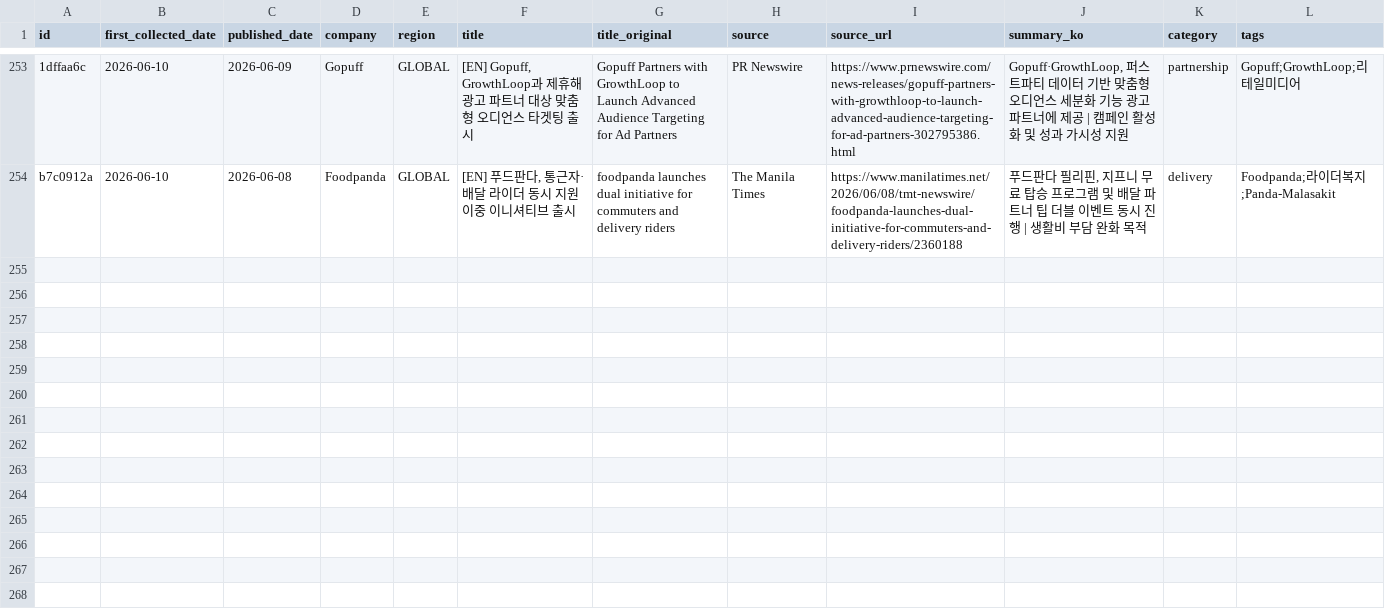
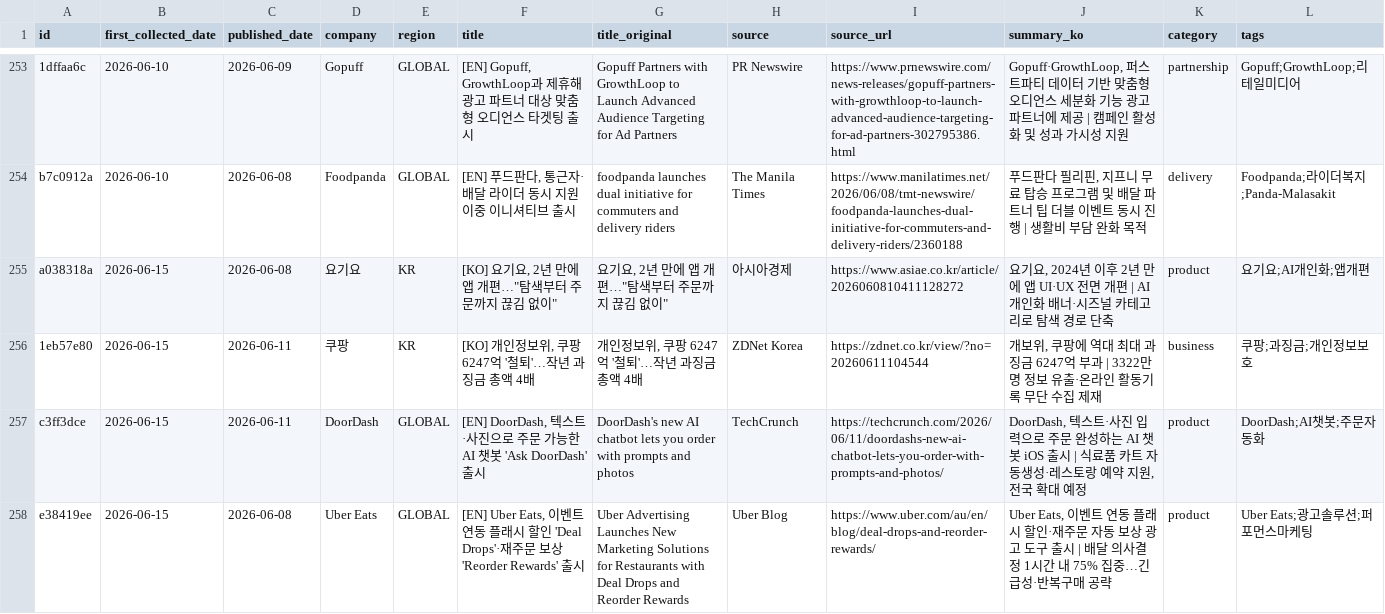
Before and after one commit to mafleur/baemin-product-insight-news-scraping, a CSV file: food_news_db.csv, drawn as a sheet; only a part is shown, gaps mark what is left out; the diff names each change by its address in the sheet, - before the commit and + after, or states it on an @@ line.

```diff
--- a/food_news_db.csv
+++ b/food_news_db.csv
+row 255: a038318a | 2026-06-15 | 2026-06-08 | 요기요 | KR | [KO] 요기요, 2년 만에 앱 개편…"탐색부터 주문까지 끊김 없이" | 요기요, 2년 만에 앱 개편…"탐색부터 주문까지 끊김 없이" | 아시아경제 | https://www.asiae.co.kr/article/2026060810411128272 | 요기요, 2024년 이후 2년 만에 앱 UI·UX 전면 개편 | AI 개인화 배너·시즈널 카테고리로 탐색 경로 단축 | product | 요기요;AI개인화;앱개편
+row 256: 1eb57e80 | 2026-06-15 | 2026-06-11 | 쿠팡 | KR | [KO] 개인정보위, 쿠팡 6247억 '철퇴'…작년 과징금 총액 4배 | 개인정보위, 쿠팡 6247억 '철퇴'…작년 과징금 총액 4배 | ZDNet Korea | https://zdnet.co.kr/view/?no=20260611104544 | 개보위, 쿠팡에 역대 최대 과징금 6247억 부과 | 3322만 명 정보 유출·온라인 활동기록 무단 수집 제재 | business | 쿠팡;과징금;개인정보보호
+row 257: c3ff3dce | 2026-06-15 | 2026-06-11 | DoorDash | GLOBAL | [EN] DoorDash, 텍스트·사진으로 주문 가능한 AI 챗봇 'Ask DoorDash' 출시 | DoorDash's new AI chatbot lets you order with prompts and photos | TechCrunch | https://techcrunch.com/2026/06/11/doordashs-new-ai-chatbot-lets-you-order-with-prompts-and-photos/ | DoorDash, 텍스트·사진 입력으로 주문 완성하는 AI 챗봇 iOS 출시 | 식료품 카트 자동생성·레스토랑 예약 지원, 전국 확대 예정 | product | DoorDash;AI챗봇;주문자동화
+row 258: e38419ee | 2026-06-15 | 2026-06-08 | Uber Eats | GLOBAL | [EN] Uber Eats, 이벤트 연동 플래시 할인 'Deal Drops'·재주문 보상 'Reorder Rewards' 출시 | Uber Advertising Launches New Marketing Solutions for Restaurants with Deal Drops and Reorder Rewards | Uber Blog | https://www.uber.com/au/en/blog/deal-drops-and-reorder-rewards/ | Uber Eats, 이벤트 연동 플래시 할인·재주문 자동 보상 광고 도구 출시 | 배달 의사결정 1시간 내 75% 집중…긴급성·반복구매 공략 | product | Uber Eats;광고솔루션;퍼포먼스마케팅
```
